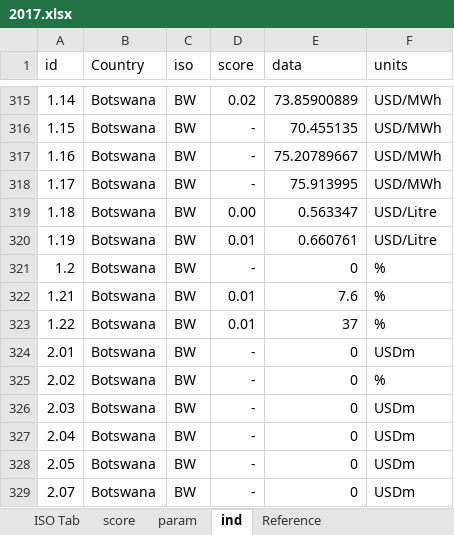
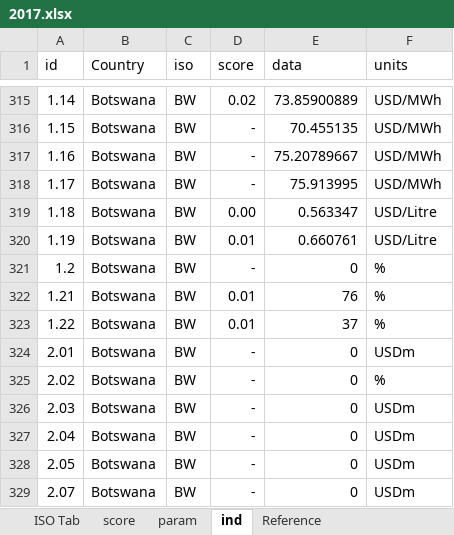
Before and after one commit to developmentseed/climatescope-data, an Excel workbook: source/cs-core/2017.xlsx, sheet ind, drawn as a sheet; only a part is shown, gaps mark what is left out; values as stored, in another font and other column widths than the file's, no borders; charts and pictures not drawn; the diff names each change by its address in the sheet, - before the commit and + after, or states it on an @@ line.

Commit message:
Botswana fixes to core data

```diff
--- a/source/cs-core/2017.xlsx (sheet ind)
+++ b/source/cs-core/2017.xlsx (sheet ind)
-E322 (data): 7.6
+E322 (data): 76
```
Also changed, not shown: sheet score, sheet param, formulas that keep their value, 1 other file.
